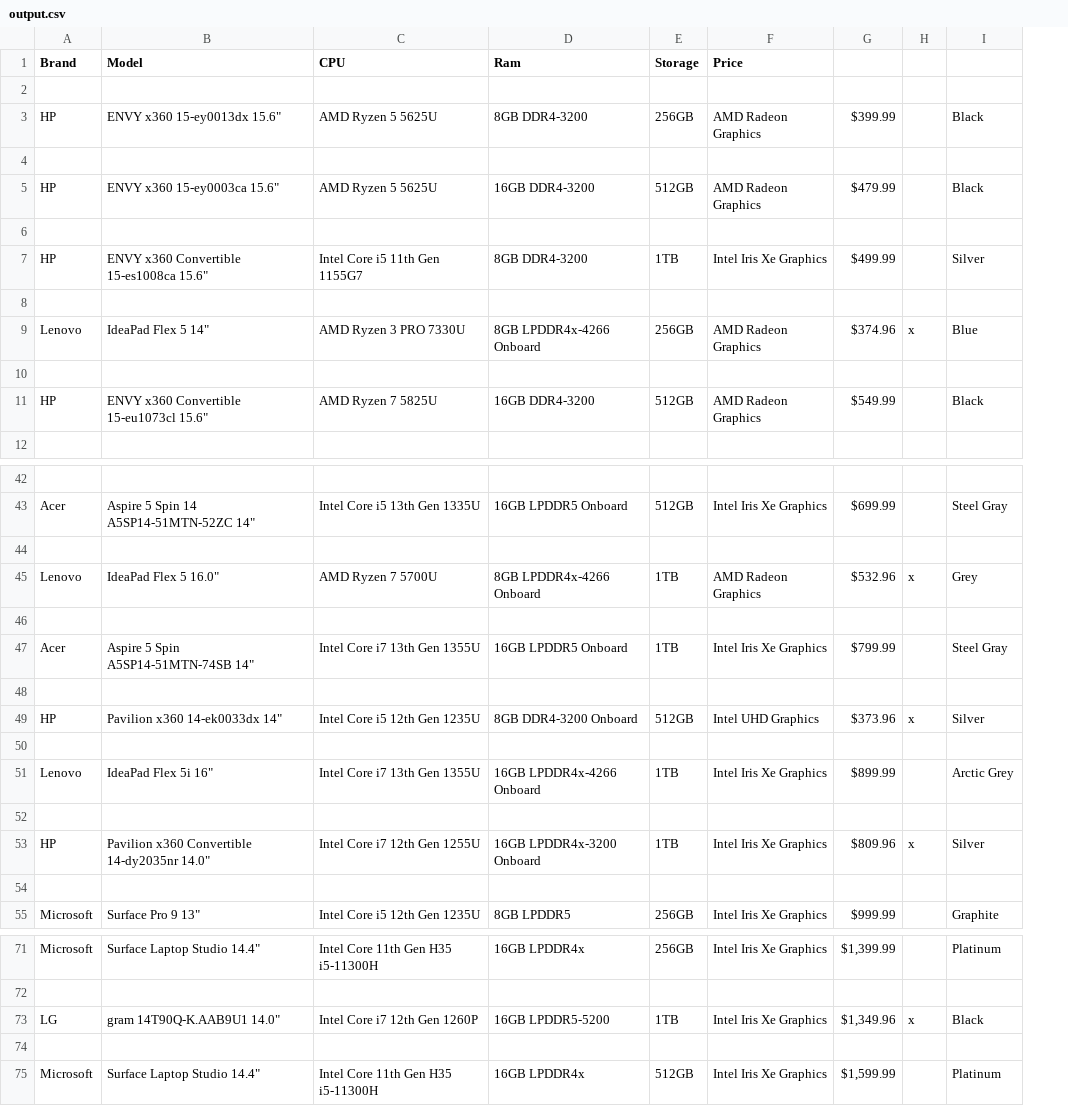
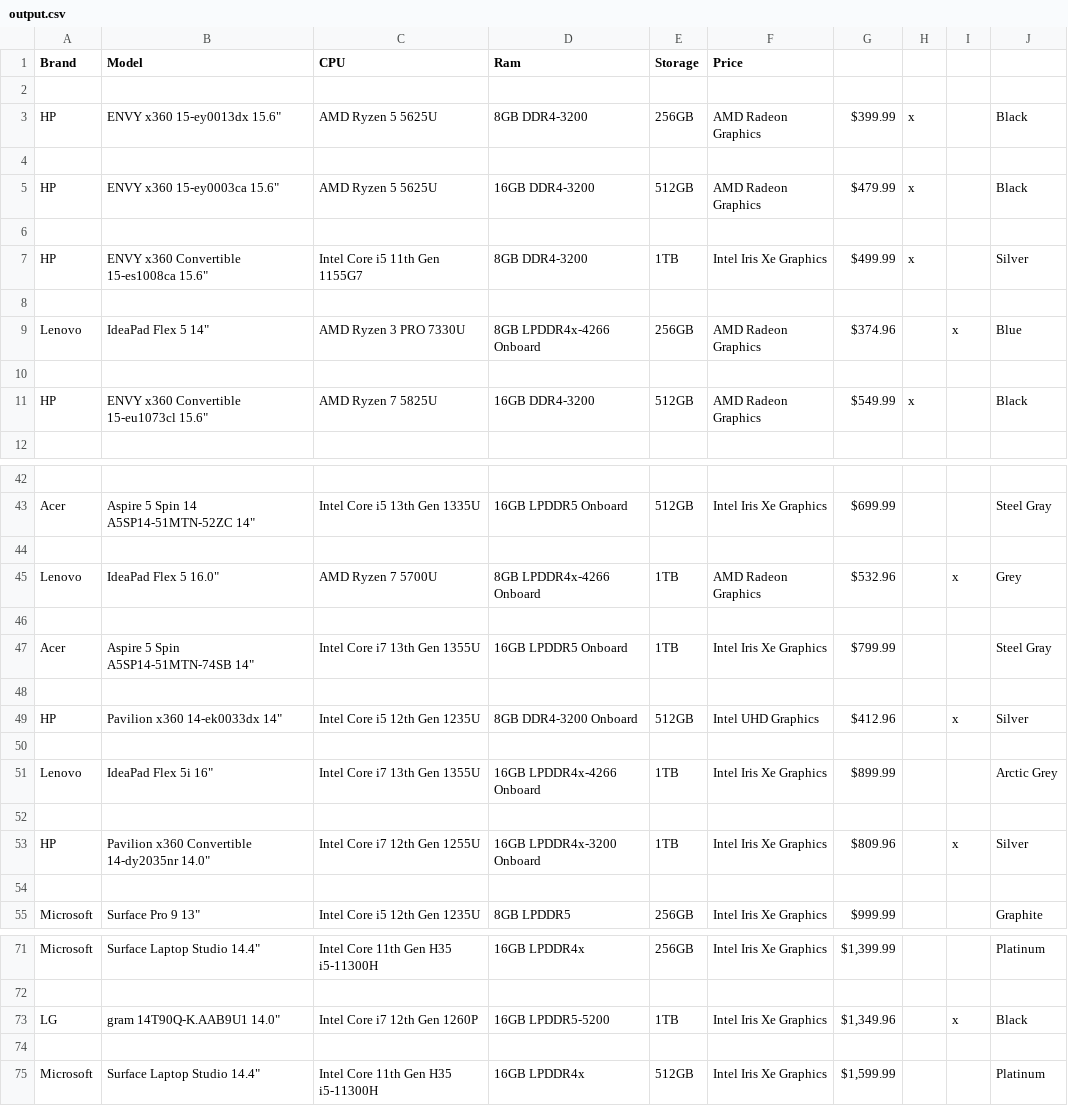
Before and after one commit to w1ggle/Microcenter-Web-Scrape, a CSV file: output.csv, drawn as a sheet; only a part is shown, gaps mark what is left out; the diff covers the shown part only; the diff names each change by its address in the sheet, - before the commit and + after, or states it on an @@ line.

```diff
--- a/output.csv
+++ b/output.csv
+column I, row 9: x; rows 45-53: x |  |  |  | x |  |  |  | x; row 73: x
-H3: (empty)
+H3: x
-H5: (empty)
+H5: x
-H7: (empty)
+H7: x
-H9: x
+H9: (empty)
-H11: (empty)
+H11: x
-H45: x
+H45: (empty)
-G49: $373.96
+G49: $412.96
-H49: x
+H49: (empty)
-H53: x
+H53: (empty)
-H73: x
+H73: (empty)
```
Also changed, not shown: 18 edited cells elsewhere in this file, 1 other file.
